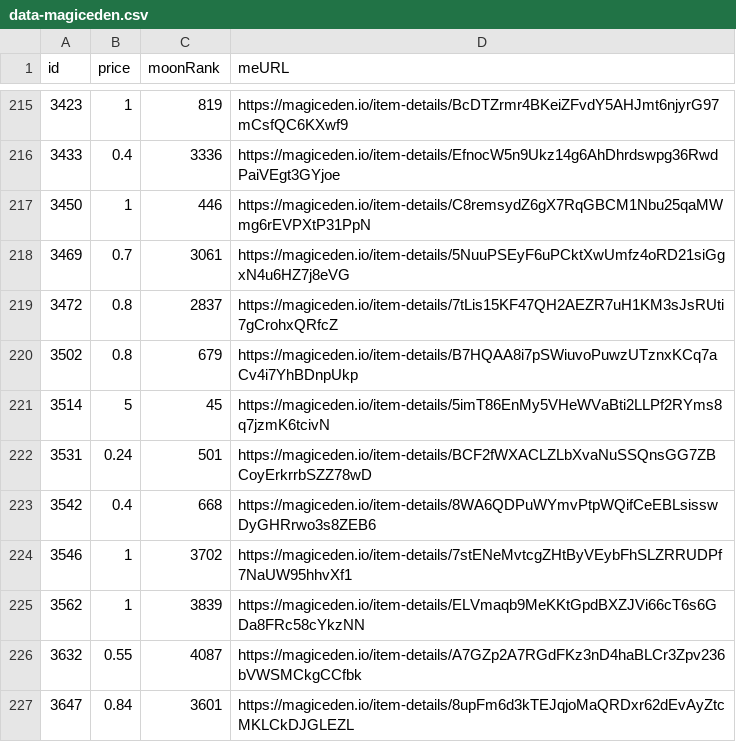
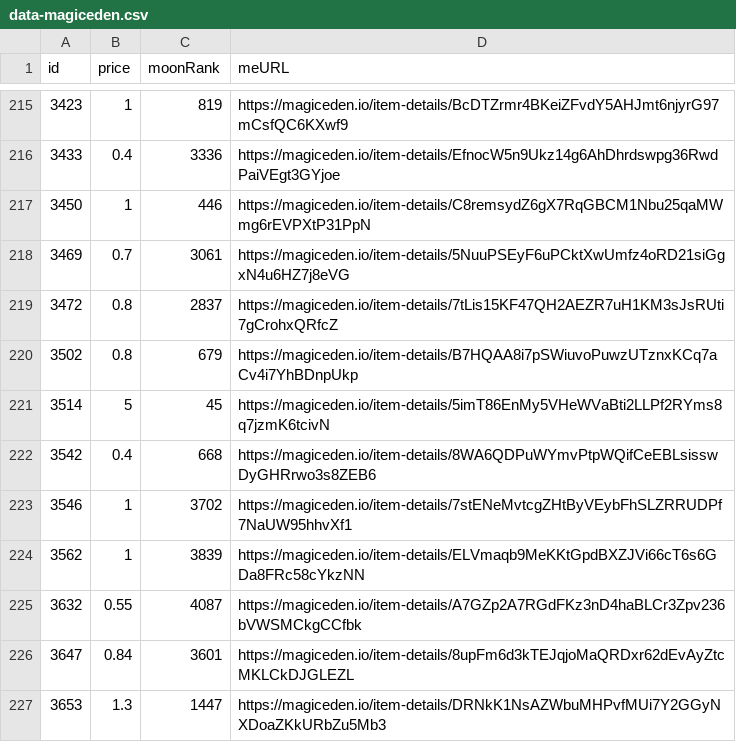
Before and after one commit to pgaspar/saibagang-monitor, a CSV file: data-magiceden.csv, drawn as a sheet; only a part is shown, gaps mark what is left out; the shorter side is filled out with more unchanged rows; the diff names each change by its address in the sheet, - before the commit and + after, or states it on an @@ line.

Commit message:
Flat: latest data (2021-12-23T18:18:42.355Z) {   "date": "2021-12-23T18:18:42.355Z",   "files": [     {       "name": "data-magiceden.csv",       "deltaBytes": -94,       "source": "https://api-mainnet.magiceden.io/rpc/getListedNFTsByQuery?q=%7B%22%24match%22%3A%7B%22collectionSymbol%22%3A%22saiba_gang%22%7D%2C%22%24sort%22%3A%7B%22takerAmount%22%3A1%2C%22createdAt%22%3A-1%7D%7D"     },     {       "name": "picks-magiceden.csv",       "deltaBytes": 0,       "source": "https://api-mainnet.magiceden.io/rpc/getListedNFTsByQuery?q=%7B%22%24match%22%3A%7B%22collectionSymbol%22%3A%22saiba_gang%22%7D%2C%22%24sort%22%3A%7B%22takerAmount%22%3A1%2C%22createdAt%22%3A-1%7D%7D"     }   ] }

```diff
--- a/data-magiceden.csv
+++ b/data-magiceden.csv
-row 222: 3531 | 0.24 | 501 | https://magiceden.io/item-details/BCF2fWXACLZLbXvaNuSSQnsGG7ZBCoyErkrrbSZZ78wD
```
Also changed, not shown: picks-magiceden.csv.
